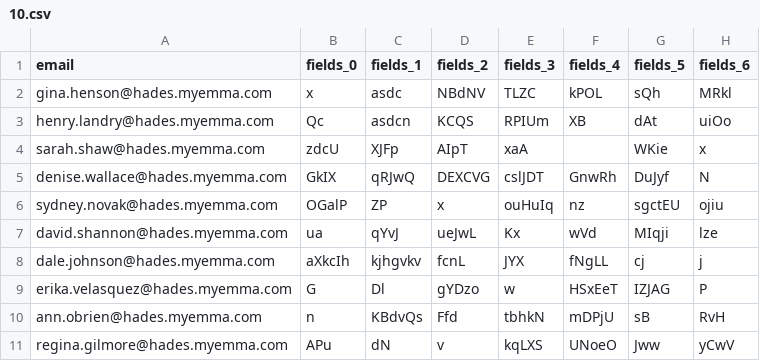
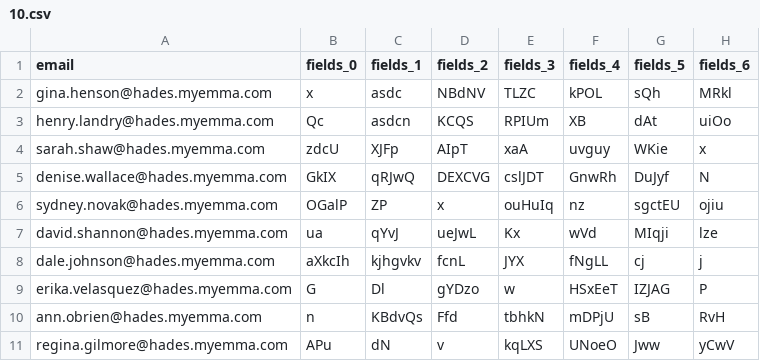
Before and after one commit to bhenry/bhenry.github.io, a CSV file: imports/10.csv, drawn as a sheet; only a part is shown; the diff names each change by its address in the sheet, - before the commit and + after, or states it on an @@ line.

Commit message:
Update 10.csv

```diff
--- a/imports/10.csv
+++ b/imports/10.csv
-F4 (fields_4): (empty)
+F4 (fields_4): uvguy
```
